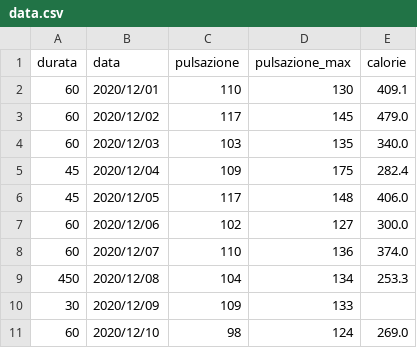
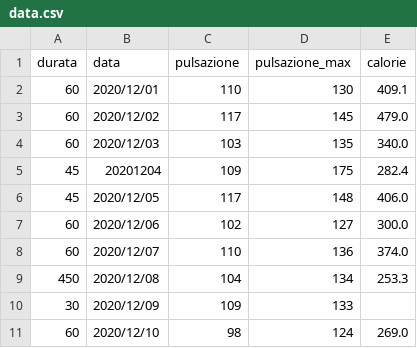
Before and after one commit to roberto-nai/SUISS, a CSV file: Pandas - Lezione 2/Codice_Python/sample_data/data.csv, drawn as a sheet; only a part is shown.

Commit message:
Add files via upload

```diff
--- a/Pandas - Lezione 2/Codice_Python/sample_data/data.csv
+++ b/Pandas - Lezione 2/Codice_Python/sample_data/data.csv
@@ -4,3 +4,3 @@ durata,data,pulsazione,pulsazione_max,calorie
 60,2020/12/03,103,135,340.0
-45,2020/12/04,109,175,282.4
+45,20201204,109,175,282.4
 45,2020/12/05,117,148,406.0
```
